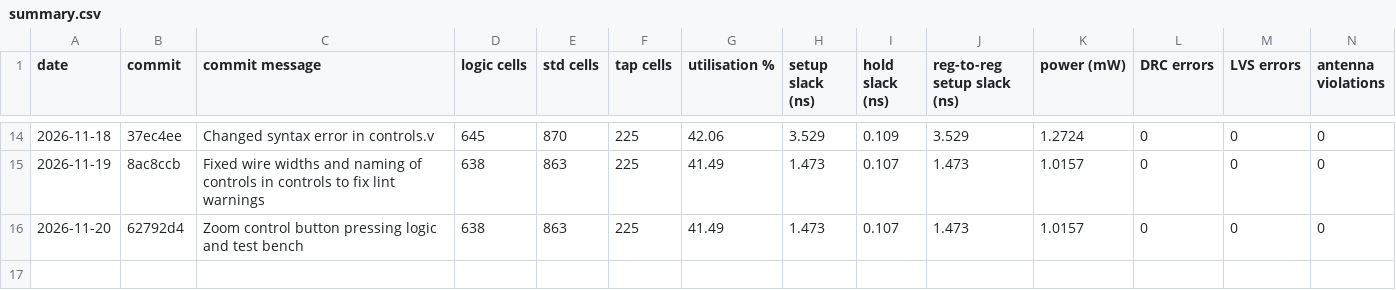
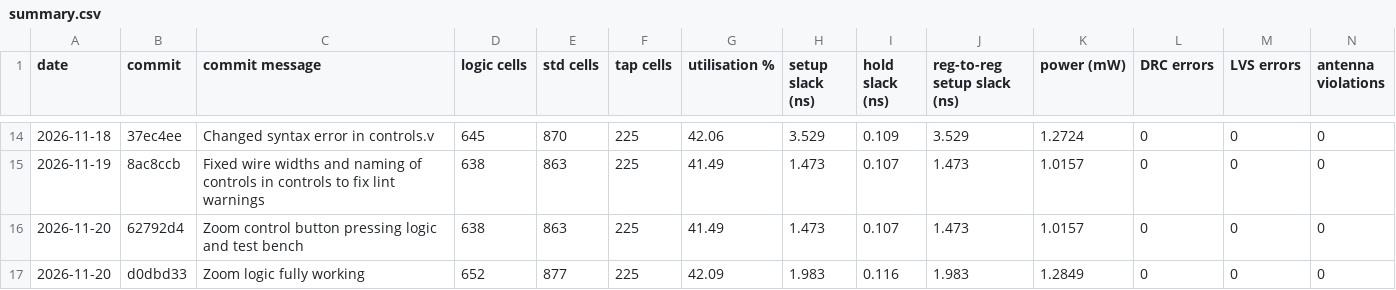
Before and after one commit to hgoar/tt-vga-poly-plotter, a CSV file: metrics_log/summary.csv, drawn as a sheet; only a part is shown, gaps mark what is left out; rows hold the shown columns only; the diff names each change by its address in the sheet, - before the commit and + after, or states it on an @@ line.

```diff
--- a/metrics_log/summary.csv
+++ b/metrics_log/summary.csv
+row 17: 2026-11-20 | d0dbd33 | Zoom logic fully working | 652 | 877 | 225 | 42.09 | 1.983 | 0.116 | 1.983 | 1.2849 | 0 | 0 | 0
```
Also changed, not shown: 2 other files.
